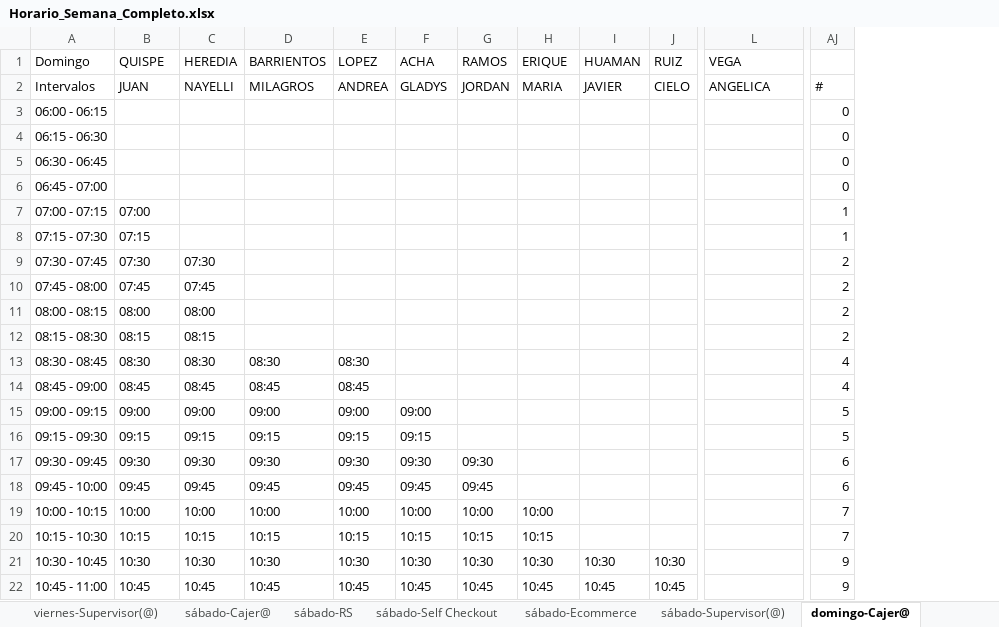
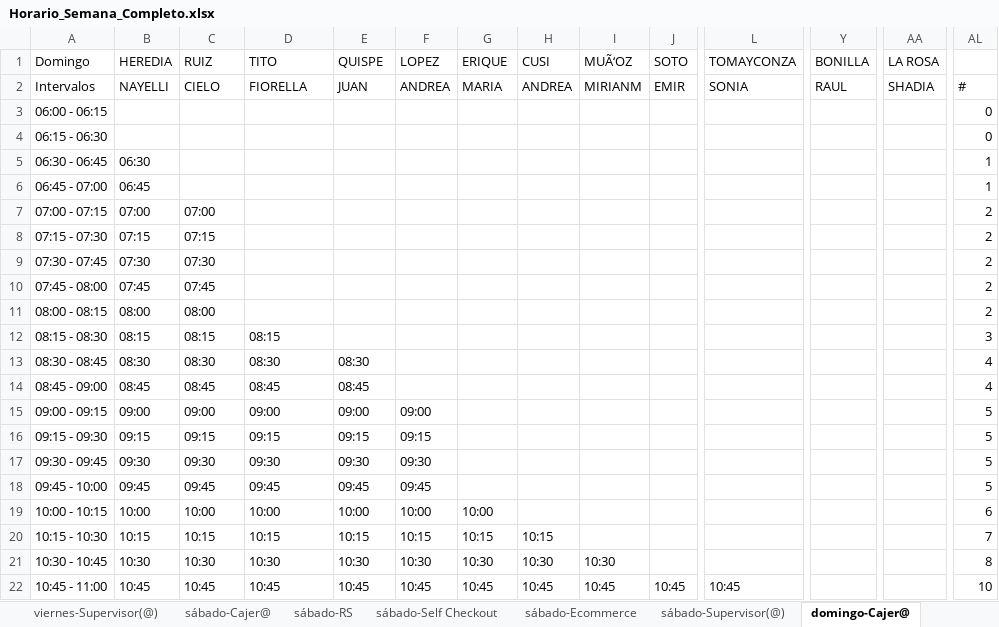
Before and after one commit to xXThiago34Xx/SupervisorPV, an Excel workbook: Horario_Semana_Completo.xlsx, sheet domingo-Cajer@, drawn as a sheet; only a part is shown, gaps mark what is left out; values as stored, in another font and other column widths than the file's, no cell formats; addresses are those after the commit; the diff covers the shown part only; the diff names each change by its address in the sheet, - before the commit and + after, or states it on an @@ line.

```diff
--- a/Horario_Semana_Completo.xlsx (sheet domingo-Cajer@)
+++ b/Horario_Semana_Completo.xlsx (sheet domingo-Cajer@)
+column Y (BONILLA), row 2: RAUL
+column AA (LA ROSA), row 2: SHADIA
-B1: QUISPE
+B1: HEREDIA
-C1: HEREDIA
+C1: RUIZ
-D1: BARRIENTOS
+D1: TITO
-E1: LOPEZ
+E1: QUISPE
-F1: ACHA
+F1: LOPEZ
-G1: RAMOS
+G1: ERIQUE
-H1: ERIQUE
+H1: CUSI
-I1: HUAMAN
+I1: MUÃ‘OZ
-J1: RUIZ
+J1: SOTO
-L1: VEGA
+L1: TOMAYCONZA
-B2 (HEREDIA): JUAN
+B2 (HEREDIA): NAYELLI
-C2 (RUIZ): NAYELLI
+C2 (RUIZ): CIELO
-D2 (TITO): MILAGROS
+D2 (TITO): FIORELLA
-E2 (QUISPE): ANDREA
+E2 (QUISPE): JUAN
-F2 (LOPEZ): GLADYS
+F2 (LOPEZ): ANDREA
-G2 (ERIQUE): JORDAN
+G2 (ERIQUE): MARIA
-H2 (CUSI): MARIA
+H2 (CUSI): ANDREA
-I2 (MUÃ‘OZ): JAVIER
+I2 (MUÃ‘OZ): MIRIANM
-J2 (SOTO): CIELO
+J2 (SOTO): EMIR
-L2 (TOMAYCONZA): ANGELICA
+L2 (TOMAYCONZA): SONIA
-B5 (HEREDIA): (empty)
+B5 (HEREDIA): 06:30
-AL5:AL6: 0
+AL5:AL6: 1
-B6 (HEREDIA): (empty)
+B6 (HEREDIA): 06:45
-C7 (RUIZ): (empty)
+C7 (RUIZ): 07:00
-AL7:AL8: 1
+AL7:AL8: 2
-C8 (RUIZ): (empty)
+C8 (RUIZ): 07:15
-D12 (TITO): (empty)
+D12 (TITO): 08:15
-AL12: 2
+AL12: 3
-G17 (ERIQUE): 09:30
+G17 (ERIQUE): (empty)
-AL17:AL18: 6
+AL17:AL18: 5
-G18 (ERIQUE): 09:45
+G18 (ERIQUE): (empty)
-H19 (CUSI): 10:00
+H19 (CUSI): (empty)
-AL19: 7
+AL19: 6
-J21 (SOTO): 10:30
+J21 (SOTO): (empty)
-AL21: 9
+AL21: 8
-L22 (TOMAYCONZA): (empty)
+L22 (TOMAYCONZA): 10:45
-AL22: 9
+AL22: 10
```
Also changed, not shown: 318 edited cells elsewhere in this sheet, sheet sábado-Cajer@, sheet martes-Cajer@, sheet jueves-Cajer@, sheet viernes-Cajer@, sheet viernes-Supervisor(@), sheet lunes-Cajer@, 26 more sheets, cell formats, ES_Semanal.xlsx, 56 other files.
